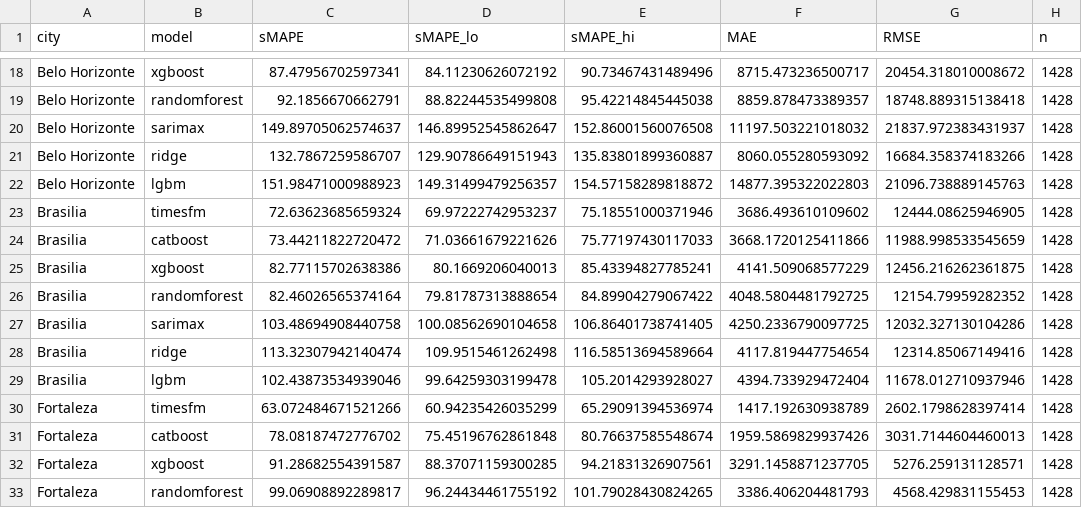
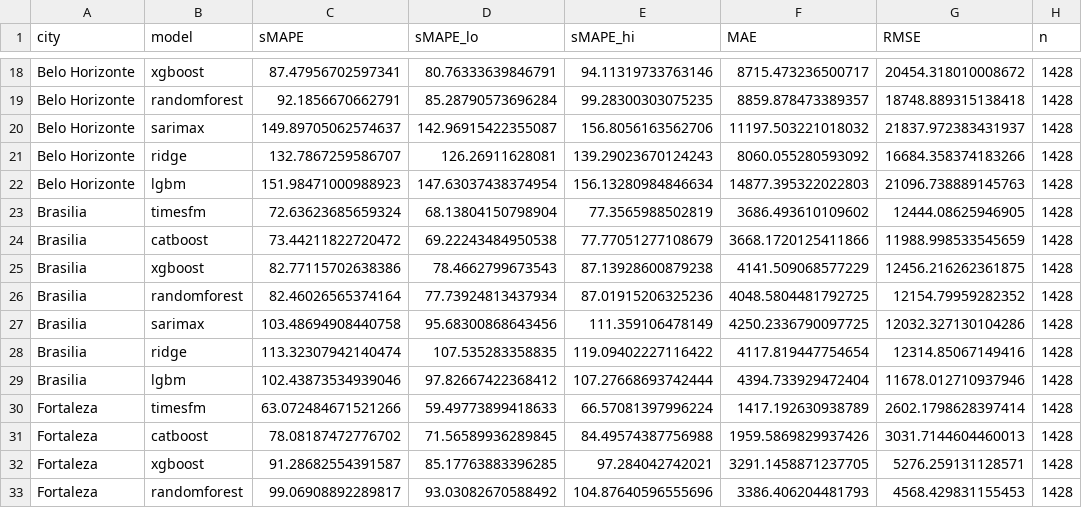
Before and after one commit to fabianofilho/dengue-time-series, a CSV file: results/comparisons/metrics_with_ci.csv, drawn as a sheet; only a part is shown, gaps mark what is left out; the diff covers the shown part only; the diff names each change by its address in the sheet, - before the commit and + after, or states it on an @@ line.

```diff
--- a/results/comparisons/metrics_with_ci.csv
+++ b/results/comparisons/metrics_with_ci.csv
-D18 (sMAPE_lo): 84.11230626072192
+D18 (sMAPE_lo): 80.76333639846791
-E18 (sMAPE_hi): 90.73467431489496
+E18 (sMAPE_hi): 94.11319733763146
-D19 (sMAPE_lo): 88.82244535499808
+D19 (sMAPE_lo): 85.28790573696284
-E19 (sMAPE_hi): 95.42214845445038
+E19 (sMAPE_hi): 99.28300303075235
-D20 (sMAPE_lo): 146.89952545862647
+D20 (sMAPE_lo): 142.96915422355087
-E20 (sMAPE_hi): 152.86001560076508
+E20 (sMAPE_hi): 156.8056163562706
-D21 (sMAPE_lo): 129.90786649151943
+D21 (sMAPE_lo): 126.26911628081
-E21 (sMAPE_hi): 135.83801899360887
+E21 (sMAPE_hi): 139.29023670124243
-D22 (sMAPE_lo): 149.31499479256357
+D22 (sMAPE_lo): 147.63037438374954
-E22 (sMAPE_hi): 154.57158289818872
+E22 (sMAPE_hi): 156.13280984846634
-D23 (sMAPE_lo): 69.97222742953237
+D23 (sMAPE_lo): 68.13804150798904
-E23 (sMAPE_hi): 75.18551000371946
+E23 (sMAPE_hi): 77.3565988502819
-D24 (sMAPE_lo): 71.03661679221626
+D24 (sMAPE_lo): 69.22243484950538
-E24 (sMAPE_hi): 75.77197430117033
+E24 (sMAPE_hi): 77.77051277108679
-D25 (sMAPE_lo): 80.1669206040013
+D25 (sMAPE_lo): 78.4662799673543
-E25 (sMAPE_hi): 85.43394827785241
+E25 (sMAPE_hi): 87.13928600879238
-D26 (sMAPE_lo): 79.81787313888654
+D26 (sMAPE_lo): 77.73924813437934
-E26 (sMAPE_hi): 84.89904279067422
+E26 (sMAPE_hi): 87.01915206325236
-D27 (sMAPE_lo): 100.08562690104658
+D27 (sMAPE_lo): 95.68300868643456
-E27 (sMAPE_hi): 106.86401738741405
+E27 (sMAPE_hi): 111.359106478149
-D28 (sMAPE_lo): 109.9515461262498
+D28 (sMAPE_lo): 107.535283358835
-E28 (sMAPE_hi): 116.58513694589664
+E28 (sMAPE_hi): 119.09402227116422
-D29 (sMAPE_lo): 99.64259303199478
+D29 (sMAPE_lo): 97.82667422368412
-E29 (sMAPE_hi): 105.2014293928027
+E29 (sMAPE_hi): 107.27668693742444
-D30 (sMAPE_lo): 60.94235426035299
+D30 (sMAPE_lo): 59.49773899418633
-E30 (sMAPE_hi): 65.29091394536974
+E30 (sMAPE_hi): 66.57081397996224
-D31 (sMAPE_lo): 75.45196762861848
+D31 (sMAPE_lo): 71.56589936289845
-E31 (sMAPE_hi): 80.76637585548674
+E31 (sMAPE_hi): 84.49574387756988
-D32 (sMAPE_lo): 88.37071159300285
+D32 (sMAPE_lo): 85.17763883396285
-E32 (sMAPE_hi): 94.21831326907561
+E32 (sMAPE_hi): 97.284042742021
-D33 (sMAPE_lo): 96.24434461755192
+D33 (sMAPE_lo): 93.03082670588492
-E33 (sMAPE_hi): 101.79028430824265
+E33 (sMAPE_hi): 104.87640596555696
```
Also changed, not shown: 81 edited cells elsewhere in this file, results/comparisons/metrics_by_horizon.csv, 15 other files.
